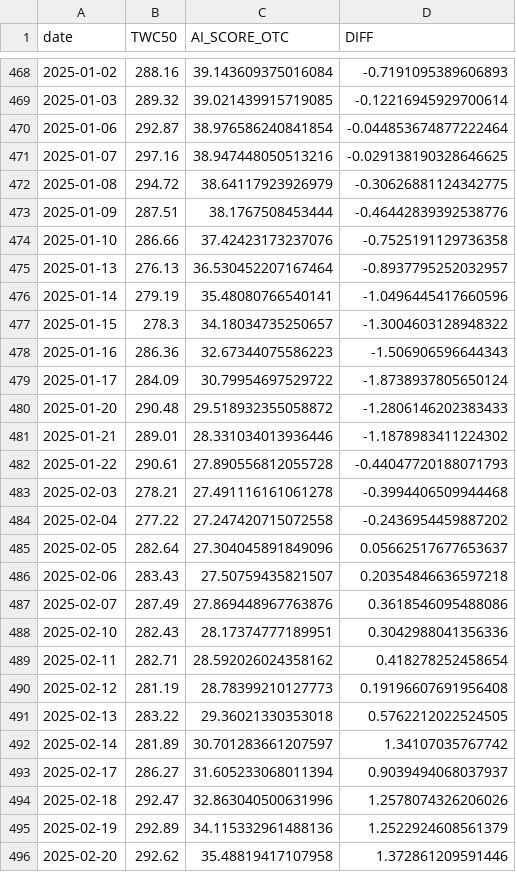
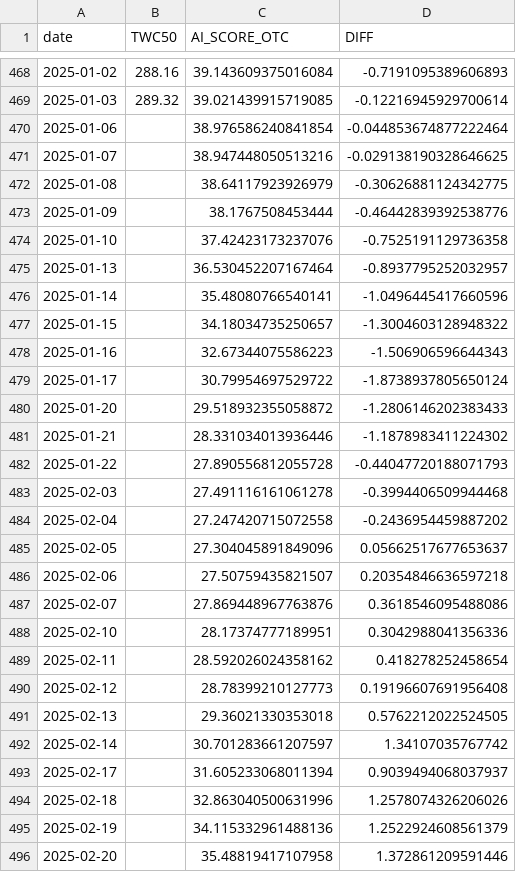
Before and after one commit to tunglich/TW-US-Market-Index-AI_score, a CSV file: AI_score_otc_series_latest.csv, drawn as a sheet; only a part is shown, gaps mark what is left out; the diff covers the shown part only.

```diff
--- a/AI_score_otc_series_latest.csv
+++ b/AI_score_otc_series_latest.csv
@@ -469,28 +469,28 @@ date,TWC50,AI_SCORE_OTC,DIFF
 2025-01-03,289.32,39.021439915719085,-0.12216945929700614
-2025-01-06,292.87,38.976586240841854,-0.044853674877222464
-2025-01-07,297.16,38.947448050513216,-0.029138190328646625
-2025-01-08,294.72,38.64117923926979,-0.30626881124342775
-2025-01-09,287.51,38.1767508453444,-0.46442839392538776
-2025-01-10,286.66,37.42423173237076,-0.7525191129736358
-2025-01-13,276.13,36.530452207167464,-0.8937795252032957
-2025-01-14,279.19,35.48080766540141,-1.0496445417660596
-2025-01-15,278.3,34.18034735250657,-1.3004603128948322
-2025-01-16,286.36,32.67344075586223,-1.506906596644343
-2025-01-17,284.09,30.79954697529722,-1.8738937805650124
-2025-01-20,290.48,29.518932355058872,-1.2806146202383433
-2025-01-21,289.01,28.331034013936446,-1.1878983411224302
-2025-01-22,290.61,27.890556812055728,-0.44047720188071793
-2025-02-03,278.21,27.491116161061278,-0.3994406509944468
-2025-02-04,277.22,27.247420715072558,-0.2436954459887202
-2025-02-05,282.64,27.304045891849096,0.05662517677653637
-2025-02-06,283.43,27.50759435821507,0.20354846636597218
-2025-02-07,287.49,27.869448967763876,0.3618546095488086
-2025-02-10,282.43,28.17374777189951,0.3042988041356336
-2025-02-11,282.71,28.592026024358162,0.418278252458654
-2025-02-12,281.19,28.78399210127773,0.19196607691956408
-2025-02-13,283.22,29.36021330353018,0.5762212022524505
-2025-02-14,281.89,30.701283661207597,1.34107035767742
-2025-02-17,286.27,31.605233068011394,0.9039494068037937
-2025-02-18,292.47,32.863040500631996,1.2578074326206026
-2025-02-19,292.89,34.115332961488136,1.2522924608561379
-2025-02-20,292.62,35.48819417107958,1.372861209591446
+2025-01-06,,38.976586240841854,-0.044853674877222464
+2025-01-07,,38.947448050513216,-0.029138190328646625
+2025-01-08,,38.64117923926979,-0.30626881124342775
+2025-01-09,,38.1767508453444,-0.46442839392538776
+2025-01-10,,37.42423173237076,-0.7525191129736358
+2025-01-13,,36.530452207167464,-0.8937795252032957
+2025-01-14,,35.48080766540141,-1.0496445417660596
+2025-01-15,,34.18034735250657,-1.3004603128948322
+2025-01-16,,32.67344075586223,-1.506906596644343
+2025-01-17,,30.79954697529722,-1.8738937805650124
+2025-01-20,,29.518932355058872,-1.2806146202383433
+2025-01-21,,28.331034013936446,-1.1878983411224302
+2025-01-22,,27.890556812055728,-0.44047720188071793
+2025-02-03,,27.491116161061278,-0.3994406509944468
+2025-02-04,,27.247420715072558,-0.2436954459887202
+2025-02-05,,27.304045891849096,0.05662517677653637
+2025-02-06,,27.50759435821507,0.20354846636597218
+2025-02-07,,27.869448967763876,0.3618546095488086
+2025-02-10,,28.17374777189951,0.3042988041356336
+2025-02-11,,28.592026024358162,0.418278252458654
+2025-02-12,,28.78399210127773,0.19196607691956408
+2025-02-13,,29.36021330353018,0.5762212022524505
+2025-02-14,,30.701283661207597,1.34107035767742
+2025-02-17,,31.605233068011394,0.9039494068037937
+2025-02-18,,32.863040500631996,1.2578074326206026
+2025-02-19,,34.115332961488136,1.2522924608561379
+2025-02-20,,35.48819417107958,1.372861209591446
```
Also changed, not shown: 1 added row and 99 edited cells elsewhere in this file, AI_score_twse_series_latest.csv, 6 other files.
